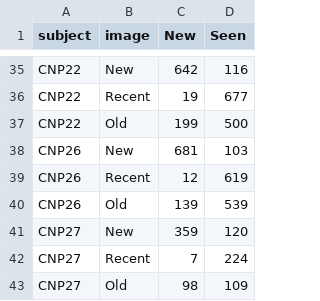
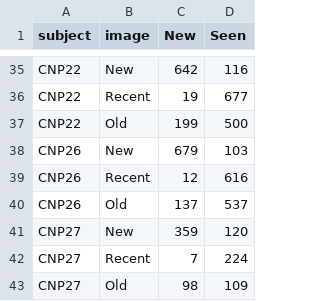
Before and after one commit to sugarjo/nsd_power_xgboost_analysis, a CSV file: behavioral matrices/figures/response_counts_per_subject.csv, drawn as a sheet; only a part is shown, gaps mark what is left out.

```diff
--- a/behavioral matrices/figures/response_counts_per_subject.csv
+++ b/behavioral matrices/figures/response_counts_per_subject.csv
@@ -37,5 +37,5 @@ CNP22,Recent,19,677
 CNP22,Old,199,500
-CNP26,New,681,103
-CNP26,Recent,12,619
-CNP26,Old,139,539
+CNP26,New,679,103
+CNP26,Recent,12,616
+CNP26,Old,137,537
 CNP27,New,359,120
```
Also changed, not shown: 2 other files.
